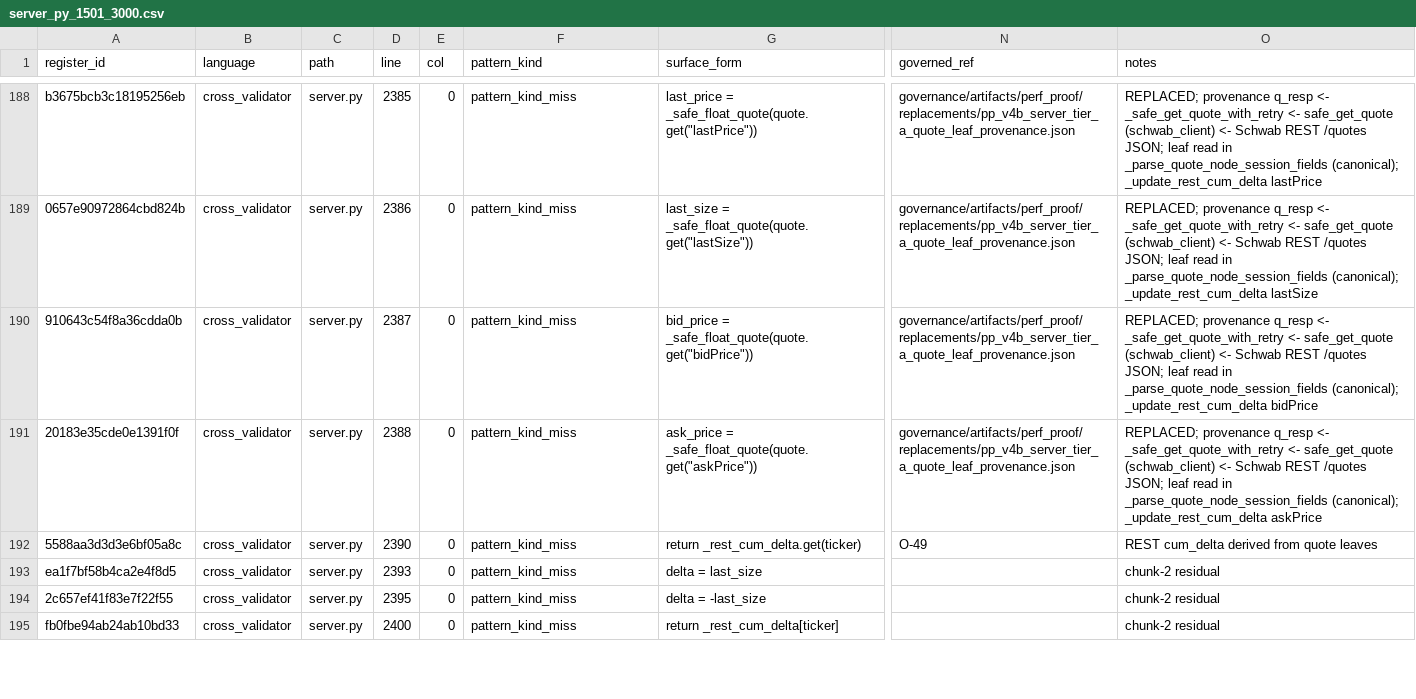
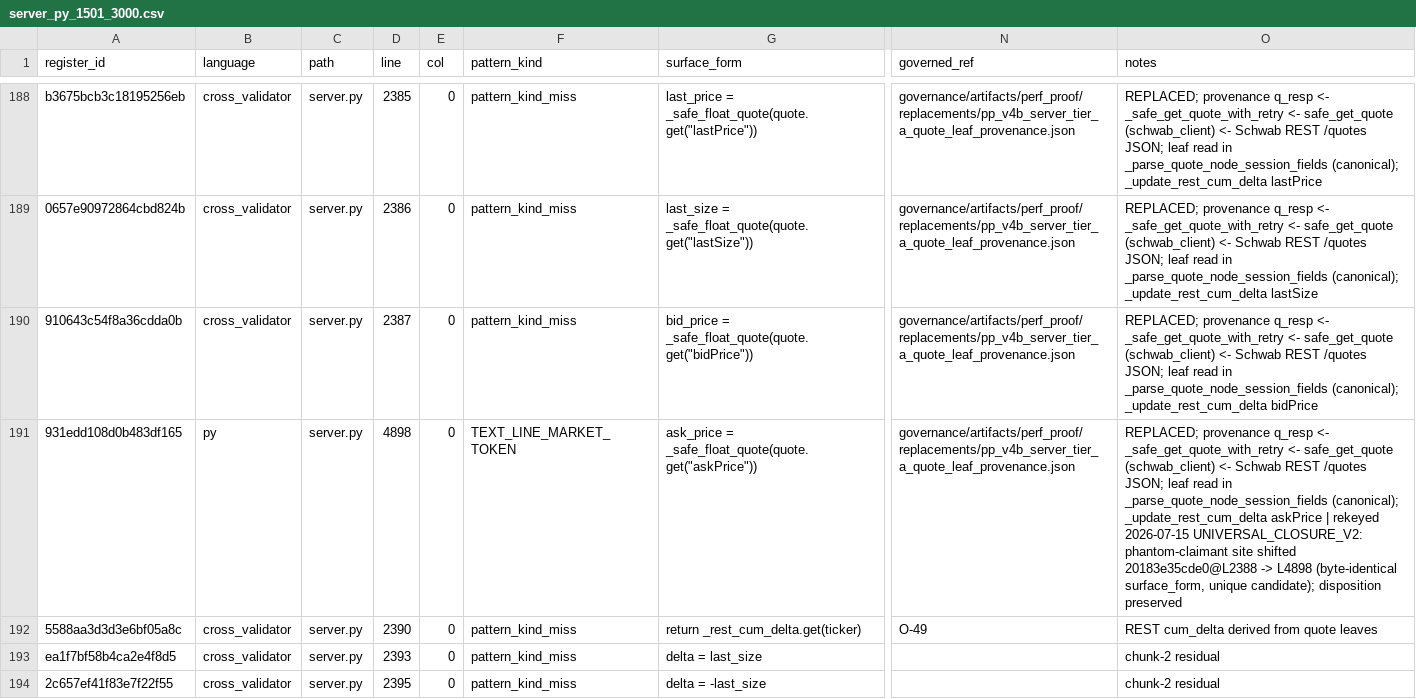
Before and after one commit to evargas963/Ed-s-Console-App, a CSV file: governance/register_slices/server_py_1501_3000.csv, drawn as a sheet; only a part is shown, gaps mark what is left out; the shorter side is filled out with more unchanged rows; the diff names each change by its address in the sheet, - before the commit and + after, or states it on an @@ line.

```diff
--- a/governance/register_slices/server_py_1501_3000.csv
+++ b/governance/register_slices/server_py_1501_3000.csv
-A191 (register_id): 20183e35cde0e1391f0f
+A191 (register_id): 931edd108d0b483df165
-B191 (language): cross_validator
+B191 (language): py
-D191 (line): 2388
+D191 (line): 4898
-F191 (pattern_kind): pattern_kind_miss
+F191 (pattern_kind): TEXT_LINE_MARKET_TOKEN
-O191 (notes): …_update_rest_cum_delta askPrice
+O191 (notes): …_update_rest_cum_delta askPrice | rekeyed 2026-07-15 UNIVERSAL_CLOSURE_V2: phantom-claimant site shifted 20183e35cde0@L2388 -> L4898 (byte-identical surface_form, unique candidate); disposition preserved
```
Also changed, not shown: governance/register_slices/server_py_1_1500.csv, 10 other files.
